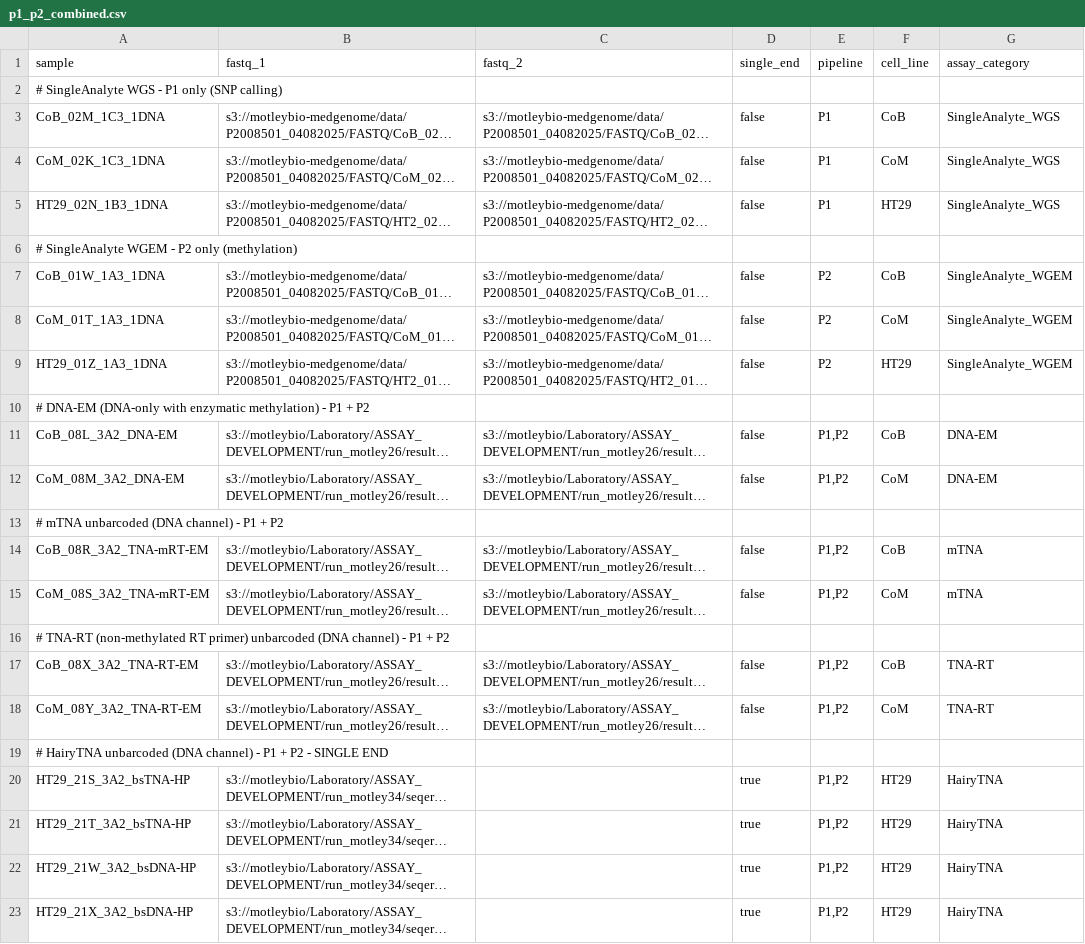
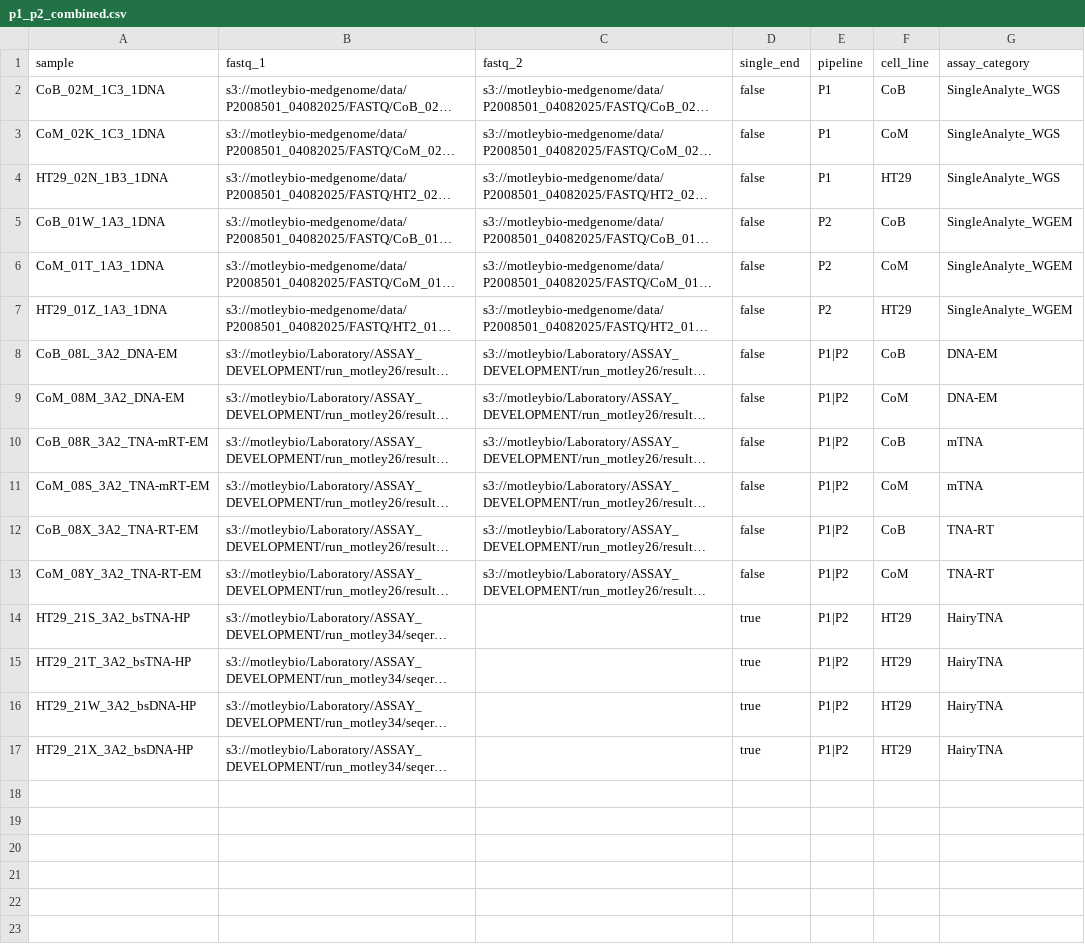
Before and after one commit to MarcusAtMotley/PoCFigureReprocessing, a CSV file: samplesheets/p1_p2_combined.csv, drawn as a sheet; long unchanged cells end in …; removed rows and columns are numbered as before the commit, all else as after; the diff names each change by its address in the sheet, - before the commit and + after, or states it on an @@ line.

```diff
--- a/samplesheets/p1_p2_combined.csv
+++ b/samplesheets/p1_p2_combined.csv
-row 2: # SingleAnalyte WGS - P1 only (SNP calling)
-row 6: # SingleAnalyte WGEM - P2 only (methylation)
-row 10: # DNA-EM (DNA-only with enzymatic methylation) - P1 + P2
-E8:E9 (pipeline): P1,P2
+E8:E9 (pipeline): P1|P2
-row 13: # mTNA unbarcoded (DNA channel) - P1 + P2
-E10:E11 (pipeline): P1,P2
+E10:E11 (pipeline): P1|P2
-row 16: # TNA-RT (non-methylated RT primer) unbarcoded (DNA channel) - P1 + P2
-E12:E13 (pipeline): P1,P2
+E12:E13 (pipeline): P1|P2
-row 19: # HairyTNA unbarcoded (DNA channel) - P1 + P2 - SINGLE END
-E14:E17 (pipeline): P1,P2
+E14:E17 (pipeline): P1|P2
```
Also changed, not shown: samplesheets/p1_p2_test.csv, 1 other file.
